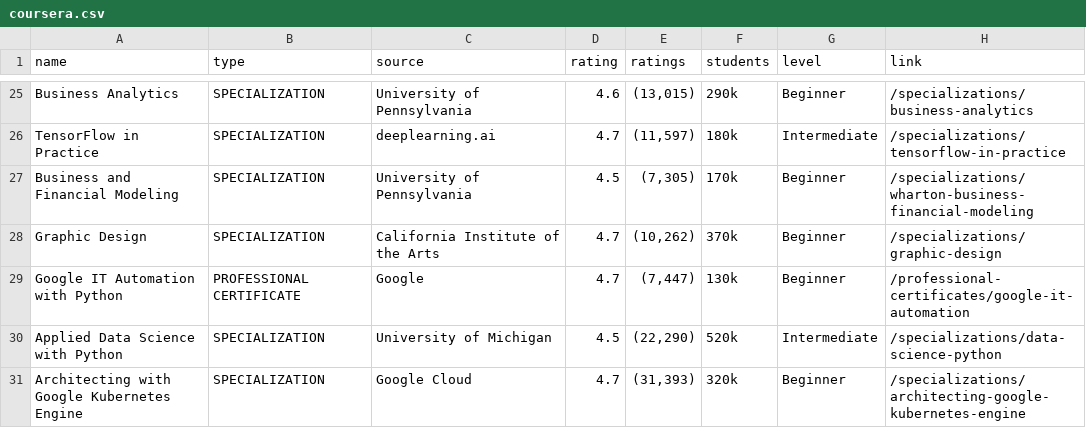
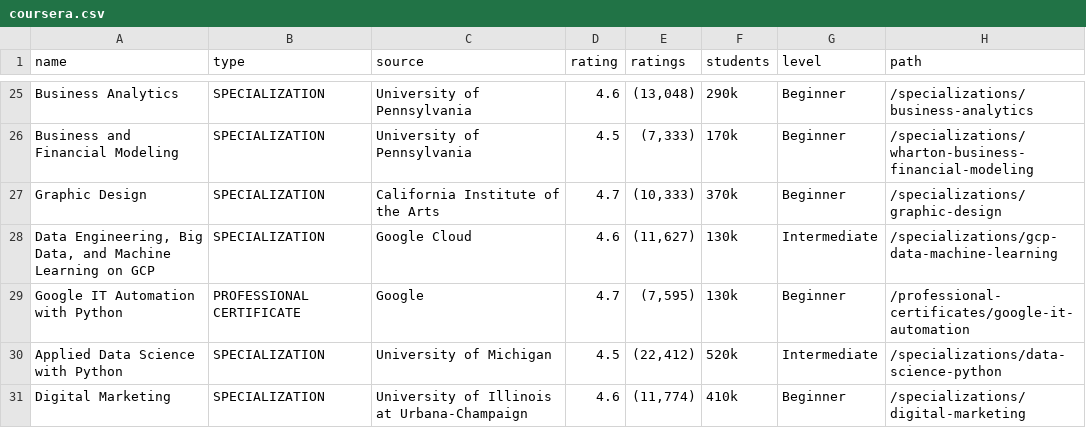
Before and after one commit to ZaurBegiev/coursera_parser, a CSV file: coursera.csv, drawn as a sheet; only a part is shown, gaps mark what is left out; removed rows and columns are numbered as before the commit, all else as after; the diff covers the shown part only; the diff names each change by its address in the sheet, - before the commit and + after, or states it on an @@ line.

```diff
--- a/coursera.csv
+++ b/coursera.csv
-H1: link
+H1: path
-E25 (ratings): (13,015)
+E25 (ratings): (13,048)
-row 26: TensorFlow in Practice | SPECIALIZATION | deeplearning.ai | 4.7 | (11,597) | 180k | Intermediate | /specializations/tensorflow-in-practice
-E26 (ratings): (7,305)
+E26 (ratings): (7,333)
-E27 (ratings): (10,262)
+E27 (ratings): (10,333)
+row 28: Data Engineering, Big Data, and Machine Learning on GCP | SPECIALIZATION | Google Cloud | 4.6 | (11,627) | 130k | Intermediate | /specializations/gcp-data-machine-learning
-E29 (ratings): (7,447)
+E29 (ratings): (7,595)
-E30 (ratings): (22,290)
+E30 (ratings): (22,412)
-row 31: Architecting with Google Kubernetes Engine | SPECIALIZATION | Google Cloud | 4.7 | (31,393) | 320k | Beginner | /specializations/architecting-google-kubernetes-engine
+row 31: Digital Marketing | SPECIALIZATION | University of Illinois at Urbana-Champaign | 4.6 | (11,774) | 410k | Beginner | /specializations/digital-marketing
```
Also changed, not shown: 6 added rows, 6 removed rows and 21 edited cells elsewhere in this file, 1 other file.
